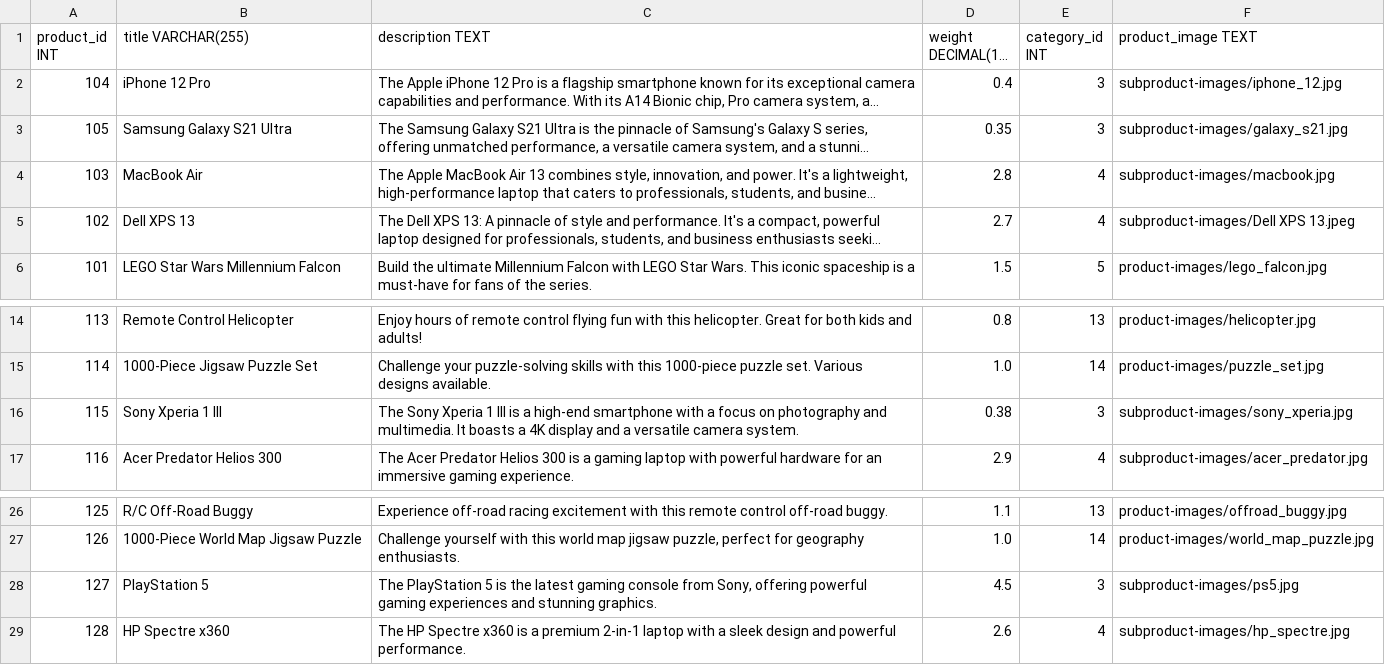
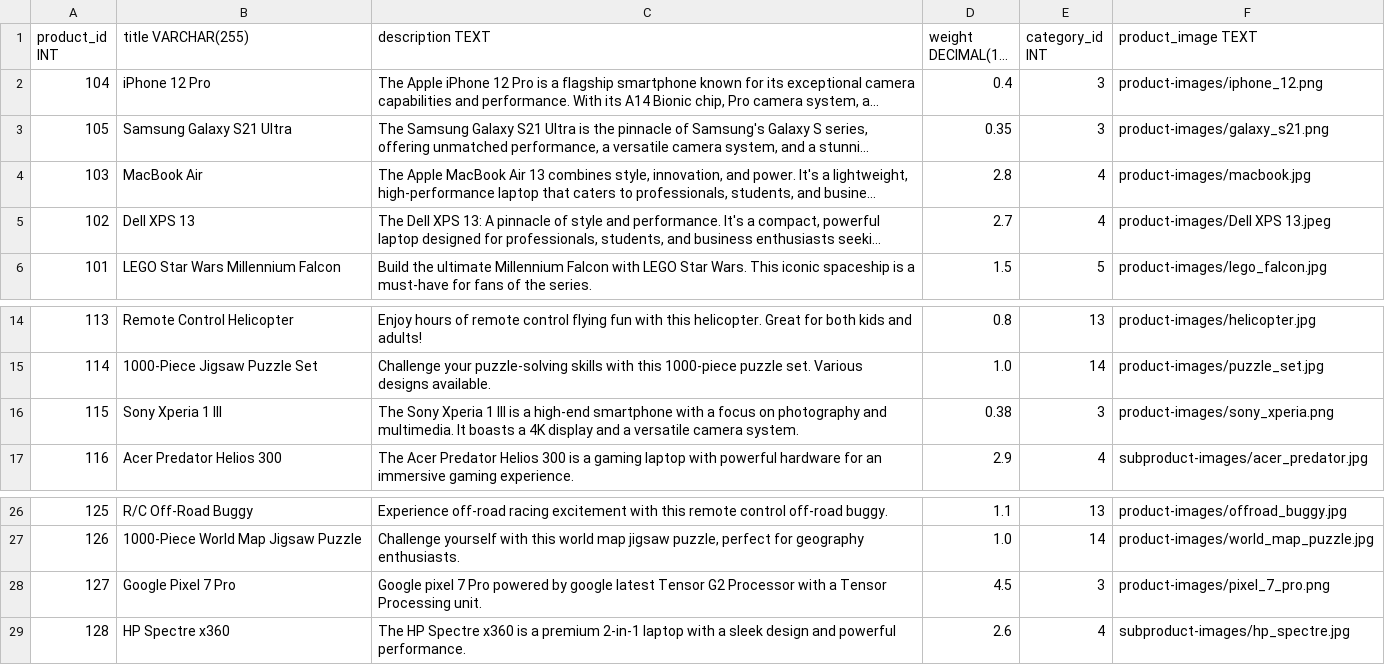
Before and after one commit to 125heracles123/e-commerce, a CSV file: dbInitialData/product.csv, drawn as a sheet; only a part is shown, gaps mark what is left out; long unchanged cells end in …; the diff names each change by its address in the sheet, - before the commit and + after, or states it on an @@ line.

```diff
--- a/dbInitialData/product.csv
+++ b/dbInitialData/product.csv
-F2 (product_image TEXT): subproduct-images/iphone_12.jpg
+F2 (product_image TEXT): product-images/iphone_12.png
-F3 (product_image TEXT): subproduct-images/galaxy_s21.jpg
+F3 (product_image TEXT): product-images/galaxy_s21.png
-F4 (product_image TEXT): subproduct-images/macbook.jpg
+F4 (product_image TEXT): product-images/macbook.jpg
-F5 (product_image TEXT): subproduct-images/Dell XPS 13.jpeg
+F5 (product_image TEXT): product-images/Dell XPS 13.jpeg
-F16 (product_image TEXT): subproduct-images/sony_xperia.jpg
+F16 (product_image TEXT): product-images/sony_xperia.png
-B28 (title VARCHAR(255)): PlayStation 5
+B28 (title VARCHAR(255)): Google Pixel 7 Pro
-C28 (description TEXT): The PlayStation 5 is the latest gaming console from Sony, offering powerful gaming experiences and stunning graphics.
+C28 (description TEXT): Google pixel 7 Pro powered by google latest Tensor G2 Processor with a Tensor Processing unit.
-F28 (product_image TEXT): subproduct-images/ps5.jpg
+F28 (product_image TEXT): product-images/pixel_7_pro.png
```
Also changed, not shown: dbInitialData/category.csv, 46 other files.
